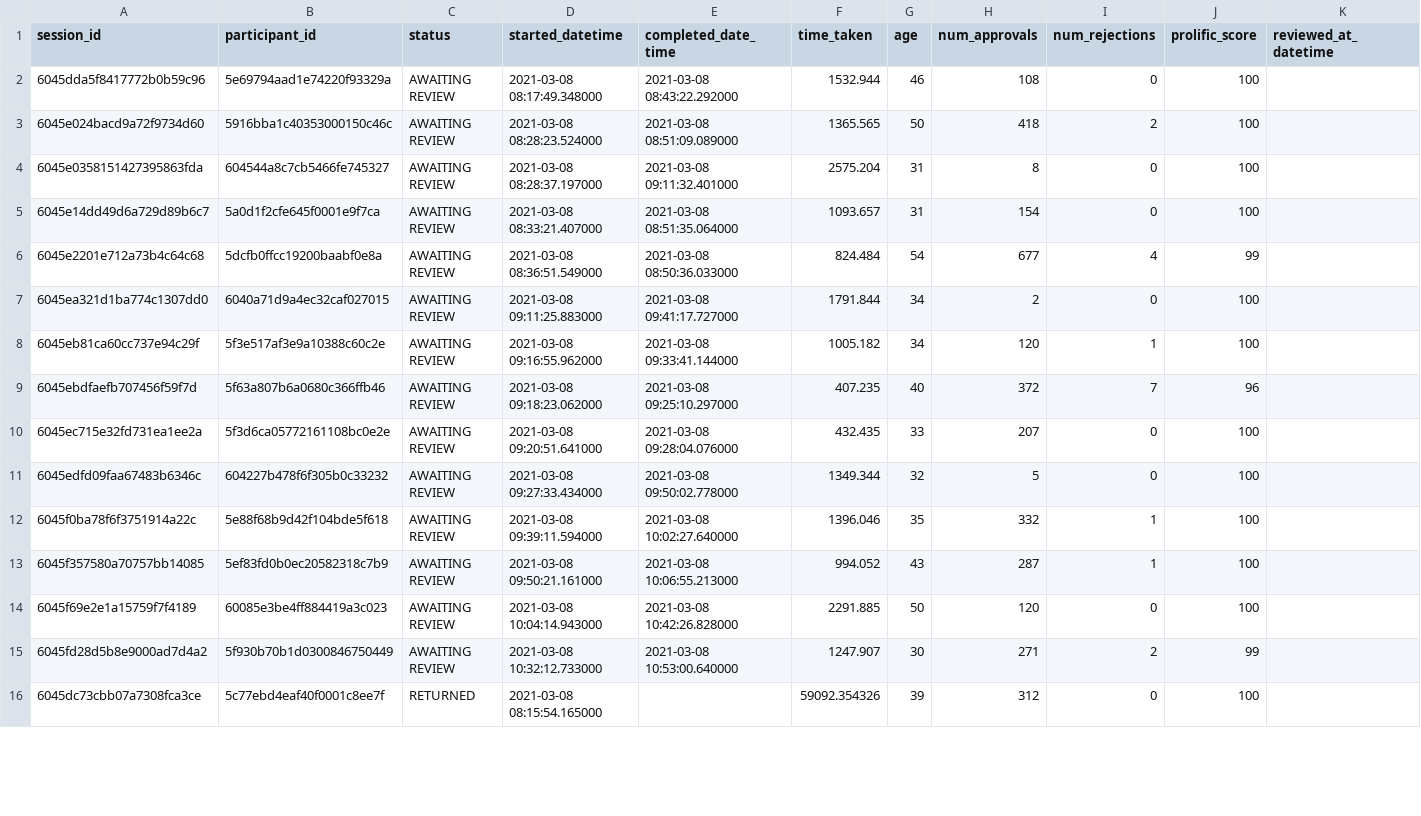
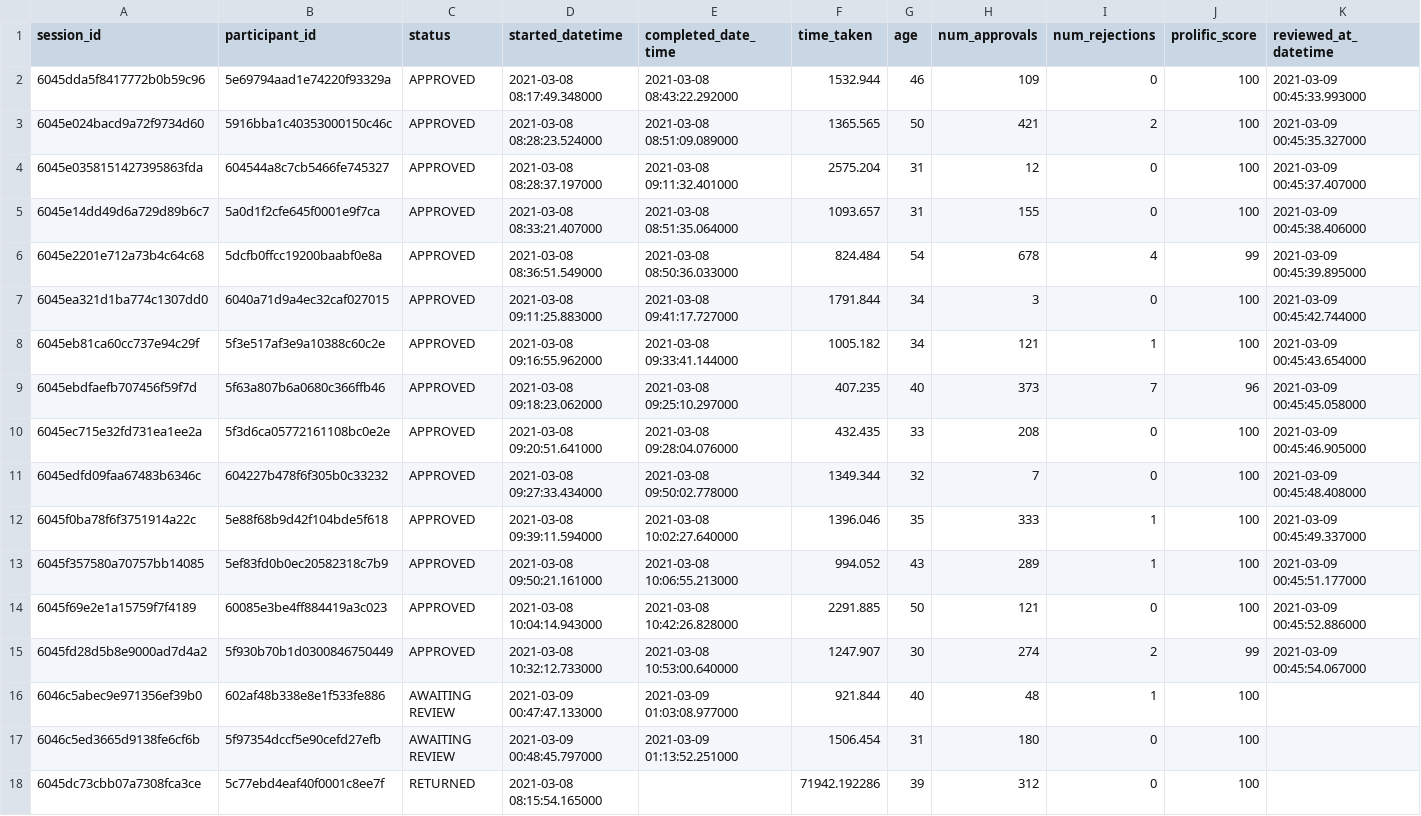
Before and after one commit to shirdekel/thesis, a CSV file: inst/extdata/export/anecdotes/prolific_export_6045d6ca9596fc72799e2a27.csv, drawn as a sheet; only a part is shown; addresses are those after the commit; rows hold the shown columns only; the diff covers the shown part only; the diff names each change by its address in the sheet, - before the commit and + after, or states it on an @@ line.

Commit message:
Add data

```diff
--- a/inst/extdata/export/anecdotes/prolific_export_6045d6ca9596fc72799e2a27.csv
+++ b/inst/extdata/export/anecdotes/prolific_export_6045d6ca9596fc72799e2a27.csv
-C2:C15 (status): AWAITING REVIEW
+C2:C15 (status): APPROVED
-H2 (num_approvals): 108
+H2 (num_approvals): 109
-K2 (reviewed_at_datetime): (empty)
+K2 (reviewed_at_datetime): 2021-03-09 00:45:33.993000
-H3 (num_approvals): 418
+H3 (num_approvals): 421
-K3 (reviewed_at_datetime): (empty)
+K3 (reviewed_at_datetime): 2021-03-09 00:45:35.327000
-H4 (num_approvals): 8
+H4 (num_approvals): 12
-K4 (reviewed_at_datetime): (empty)
+K4 (reviewed_at_datetime): 2021-03-09 00:45:37.407000
-H5 (num_approvals): 154
+H5 (num_approvals): 155
-K5 (reviewed_at_datetime): (empty)
+K5 (reviewed_at_datetime): 2021-03-09 00:45:38.406000
-H6 (num_approvals): 677
+H6 (num_approvals): 678
-K6 (reviewed_at_datetime): (empty)
+K6 (reviewed_at_datetime): 2021-03-09 00:45:39.895000
-H7 (num_approvals): 2
+H7 (num_approvals): 3
-K7 (reviewed_at_datetime): (empty)
+K7 (reviewed_at_datetime): 2021-03-09 00:45:42.744000
-H8 (num_approvals): 120
+H8 (num_approvals): 121
-K8 (reviewed_at_datetime): (empty)
+K8 (reviewed_at_datetime): 2021-03-09 00:45:43.654000
-H9 (num_approvals): 372
+H9 (num_approvals): 373
-K9 (reviewed_at_datetime): (empty)
+K9 (reviewed_at_datetime): 2021-03-09 00:45:45.058000
-H10 (num_approvals): 207
+H10 (num_approvals): 208
-K10 (reviewed_at_datetime): (empty)
+K10 (reviewed_at_datetime): 2021-03-09 00:45:46.905000
-H11 (num_approvals): 5
+H11 (num_approvals): 7
-K11 (reviewed_at_datetime): (empty)
+K11 (reviewed_at_datetime): 2021-03-09 00:45:48.408000
-H12 (num_approvals): 332
+H12 (num_approvals): 333
-K12 (reviewed_at_datetime): (empty)
+K12 (reviewed_at_datetime): 2021-03-09 00:45:49.337000
-H13 (num_approvals): 287
+H13 (num_approvals): 289
-K13 (reviewed_at_datetime): (empty)
+K13 (reviewed_at_datetime): 2021-03-09 00:45:51.177000
-H14 (num_approvals): 120
+H14 (num_approvals): 121
-K14 (reviewed_at_datetime): (empty)
+K14 (reviewed_at_datetime): 2021-03-09 00:45:52.886000
-H15 (num_approvals): 271
+H15 (num_approvals): 274
-K15 (reviewed_at_datetime): (empty)
+K15 (reviewed_at_datetime): 2021-03-09 00:45:54.067000
+row 16: 6046c5abec9e971356ef39b0 | 602af48b338e8e1f533fe886 | AWAITING REVIEW | 2021-03-09 00:47:47.133000 | 2021-03-09 01:03:08.977000 | 921.844 | 40 | 48 | 1 | 100
+row 17: 6046c5ed3665d9138fe6cf6b | 5f97354dccf5e90cefd27efb | AWAITING REVIEW | 2021-03-09 00:48:45.797000 | 2021-03-09 01:13:52.251000 | 1506.454 | 31 | 180 | 0 | 100
-F18 (time_taken): 59092.354326
+F18 (time_taken): 71942.192286
```
Also changed, not shown: 11 edited cells elsewhere in this file, 3 other files.
